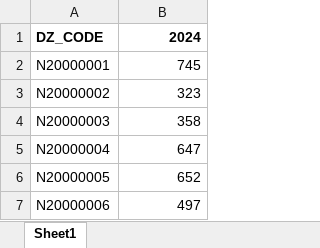
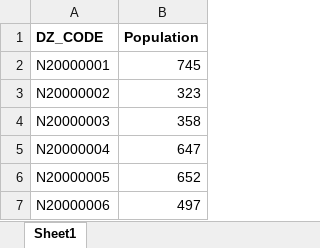
Before and after one commit to SVICG/venue-access, an Excel workbook: venue-access/data/raw/NI2024PopulationData.xlsx, sheet Sheet1, drawn as a sheet; only a part is shown; values as stored, in another font and other column widths than the file's, no borders; the diff names each change by its address in the sheet, - before the commit and + after, or states it on an @@ line.

Commit message:
Coverage
Created population coverage area for map

```diff
--- a/venue-access/data/raw/NI2024PopulationData.xlsx (sheet Sheet1)
+++ b/venue-access/data/raw/NI2024PopulationData.xlsx (sheet Sheet1)
-B1: 2024
+B1: Population
```
Also changed, not shown: 4 other files.
